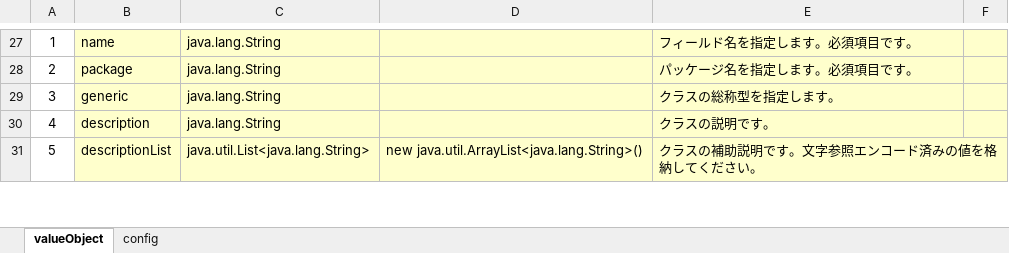
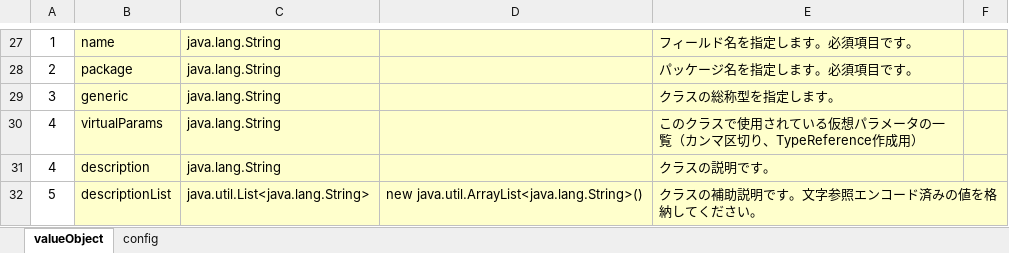
Before and after one commit to uedaueo/blancoValueObjectKt, an Excel workbook: meta/program/BlancoValueObjectKtClassStructure.xlsx, sheet valueObject, drawn as a sheet; only a part is shown, gaps mark what is left out; values as stored, in another font and other column widths than the file's, no borders; the diff names each change by its address in the sheet, - before the commit and + after, or states it on an @@ line.

```diff
--- a/meta/program/BlancoValueObjectKtClassStructure.xlsx (sheet valueObject)
+++ b/meta/program/BlancoValueObjectKtClassStructure.xlsx (sheet valueObject)
+row 30: 4 | virtualParams | java.lang.String |  | このクラスで使用されている仮想パラメータの一覧（カンマ区切り、TypeReference作成用）
```
Also changed, not shown: formulas that keep their value, meta/objects/BlancoValueObjectKtClassGenericSample.xlsx, meta/program/BlancoValueObjectKtConstants.xlsx, 5 other files.
